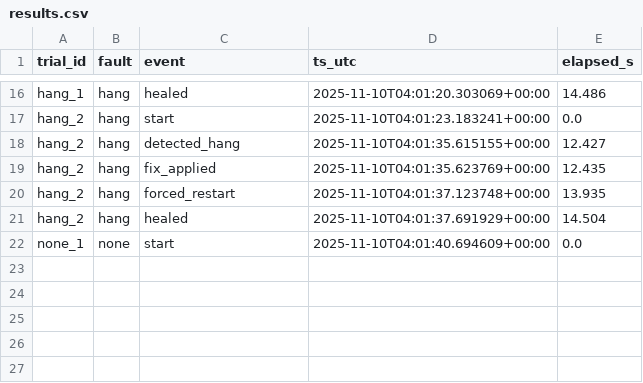
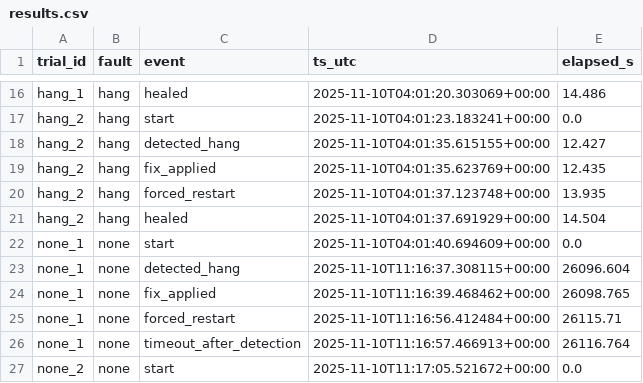
Before and after one commit to ZainUlIslam1/Auto-Heal, a CSV file: My_AutoHeal/results.csv, drawn as a sheet; only a part is shown, gaps mark what is left out; the diff names each change by its address in the sheet, - before the commit and + after, or states it on an @@ line.

```diff
--- a/My_AutoHeal/results.csv
+++ b/My_AutoHeal/results.csv
+row 23: none_1 | none | detected_hang | 2025-11-10T11:16:37.308115+00:00 | 26096.604
+row 24: none_1 | none | fix_applied | 2025-11-10T11:16:39.468462+00:00 | 26098.765
+row 25: none_1 | none | forced_restart | 2025-11-10T11:16:56.412484+00:00 | 26115.71
+row 26: none_1 | none | timeout_after_detection | 2025-11-10T11:16:57.466913+00:00 | 26116.764
+row 27: none_2 | none | start | 2025-11-10T11:17:05.521672+00:00 | 0.0
```
Also changed, not shown: 1 other file.
